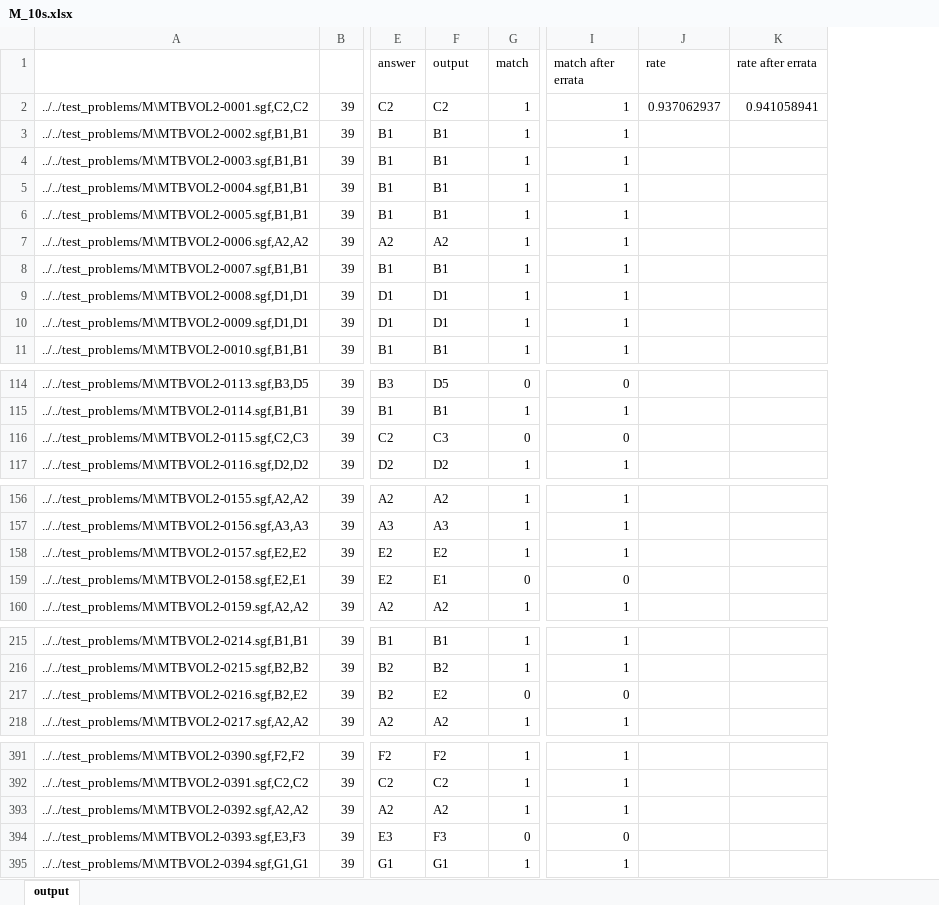
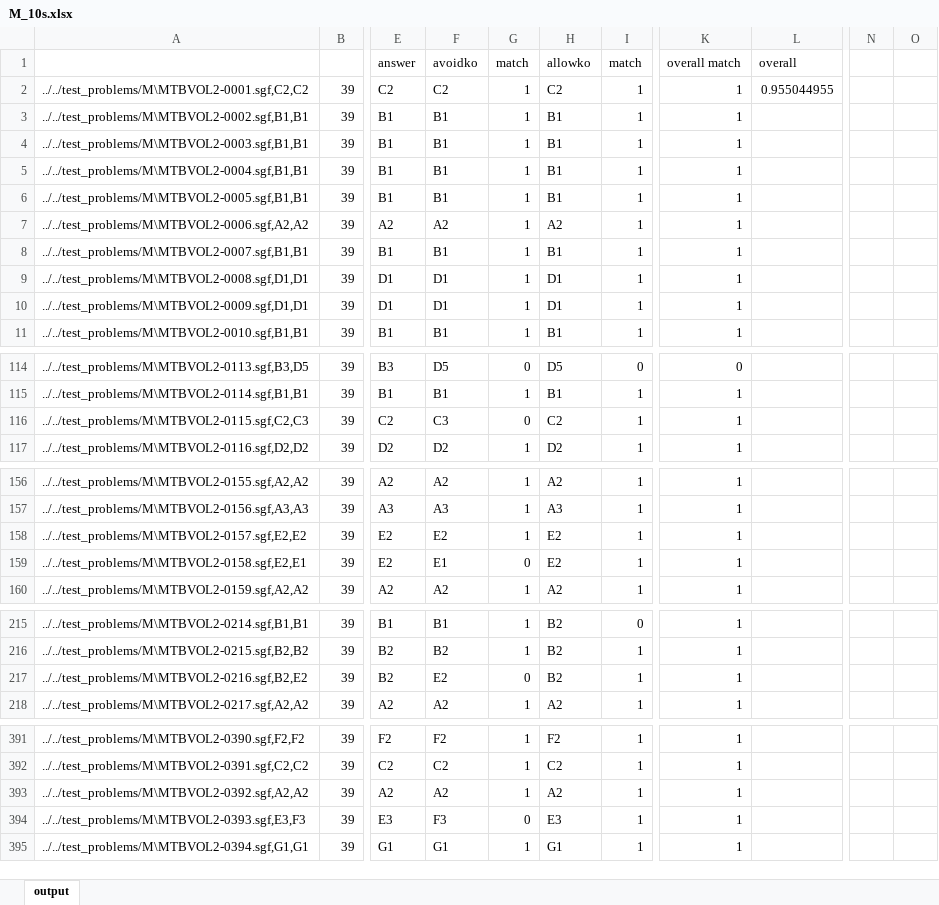
Before and after one commit to geovens/AQ, an Excel workbook: test_problems/M_10s.xlsx, sheet output, drawn as a sheet; only a part is shown, gaps mark what is left out; values as stored, in another font and other column widths than the file's, no borders; removed rows and columns are numbered as before the commit, all else as after; the diff covers the shown part only; the diff names each change by its address in the sheet, - before the commit and + after, or states it on an @@ line.

Commit message:
problem result

```diff
--- a/test_problems/M_10s.xlsx (sheet output)
+++ b/test_problems/M_10s.xlsx (sheet output)
+column H (allowko), rows 2-11: C2 | B1 | B1 | B1 | B1 | A2 | B1 | D1 | D1 | B1; rows 114-117: D5 | B1 | C2 | D2; rows 156-160: A2 | A3 | E2 | E2 | A2; rows 215-218: B2 | B2 | B2 | A2; rows 391-395: F2 | C2 | A2 | E3 | G1
+column I (match), rows 2-11: all 1; rows 114-117: 0 | 1 | 1 | 1; rows 156-160: all 1; rows 215-218: 0 | 1 | 1 | 1; rows 391-395: all 1
-column J (rate), row 2: 0.937062937
-column K (rate after errata), row 2: 0.941058941
+column L (overall), row 2: 0.955044955
+column N, empty
+column O, empty
-F1: output
+F1: avoidko
-K1: match after errata
+K1: overall match
-K116 (overall match): 0
+K116 (overall match): 1
-K159 (overall match): 0
+K159 (overall match): 1
-K217 (overall match): 0
+K217 (overall match): 1
-K394 (overall match): 0
+K394 (overall match): 1
```
Also changed, not shown: 10 edited cells elsewhere in this sheet, formulas that keep their value, 1 other file.
